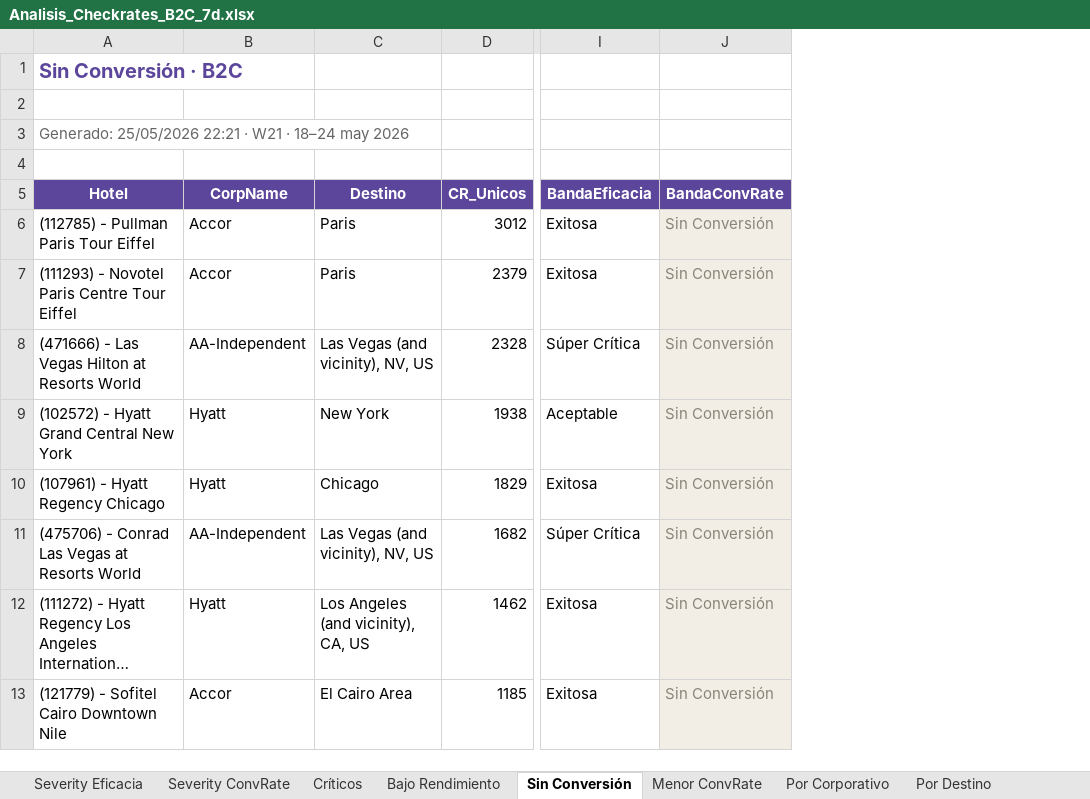
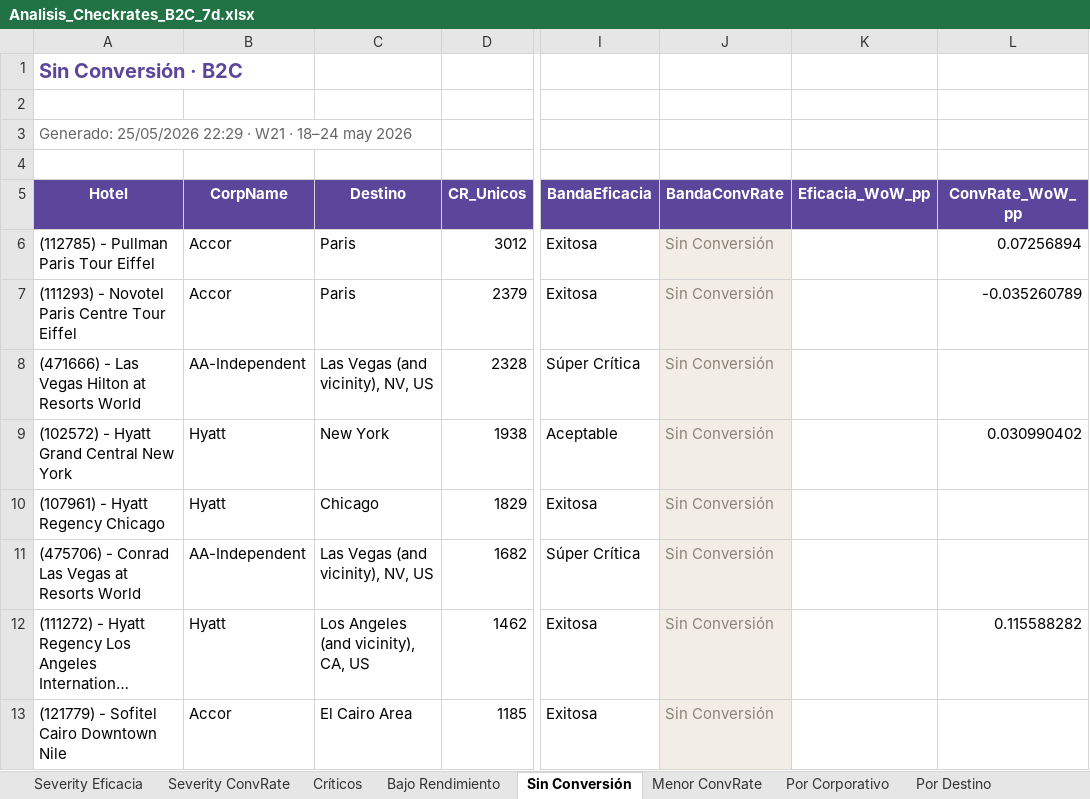
Before and after one commit to federicochurches/Price, an Excel workbook: checkrates/week-21/Analisis_Checkrates_B2C_7d.xlsx, sheet Sin Conversión, drawn as a sheet; only a part is shown, gaps mark what is left out; long unchanged cells end in …; values as stored, in another font and other column widths than the file's, no borders; the diff names each change by its address in the sheet, - before the commit and + after, or states it on an @@ line.

```diff
--- a/checkrates/week-21/Analisis_Checkrates_B2C_7d.xlsx (sheet Sin Conversión)
+++ b/checkrates/week-21/Analisis_Checkrates_B2C_7d.xlsx (sheet Sin Conversión)
+column K (Eficacia_WoW_pp), empty
+column L (ConvRate_WoW_pp), rows 6-12: 0.07256894 | -0.035260789 |  | 0.030990402 |  |  | 0.115588282
-A3 (Hotel): Generado: 25/05/2026 22:21 · W21…
+A3 (Hotel): Generado: 25/05/2026 22:29 · W21…
```
Also changed, not shown: sheet Menor ConvRate, sheet Bajo Rendimiento, sheet Críticos, sheet Severity Eficacia, sheet Severity ConvRate, sheet Por Channel, 2 more sheets, checkrates/week-21/Analisis_Checkrates_7d.xlsx, checkrates/week-21/Analisis_Checkrates_CUG_7d.xlsx, 9 other files.
